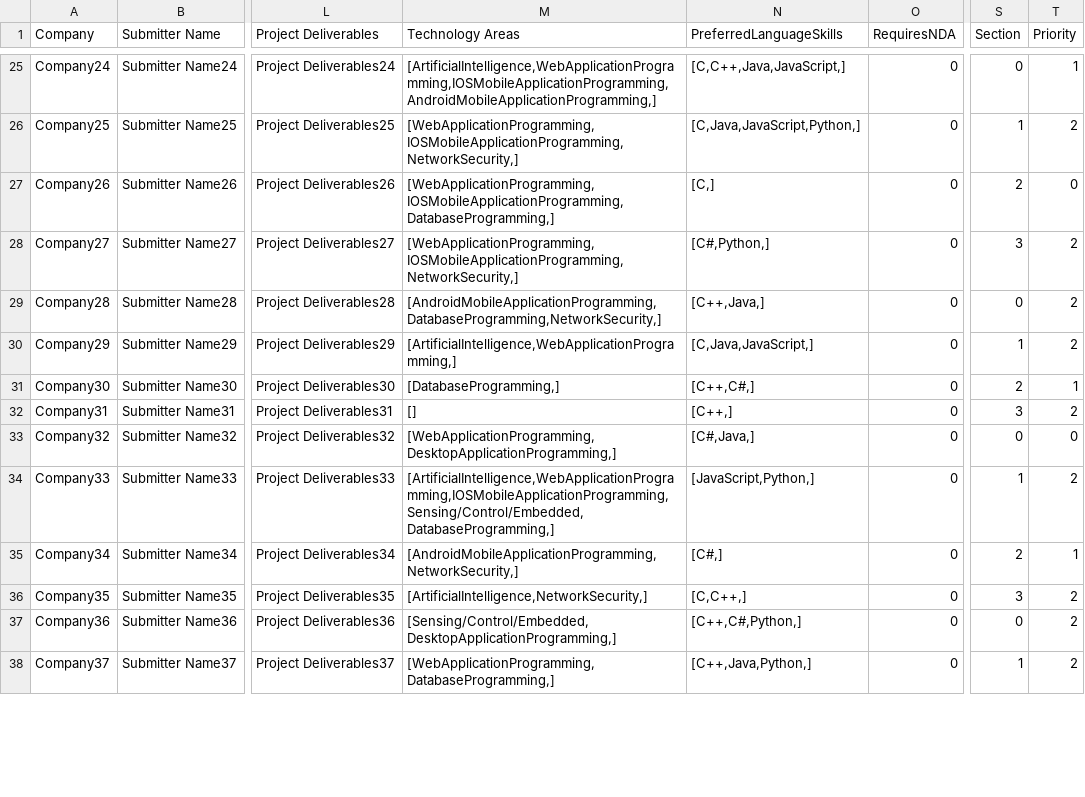
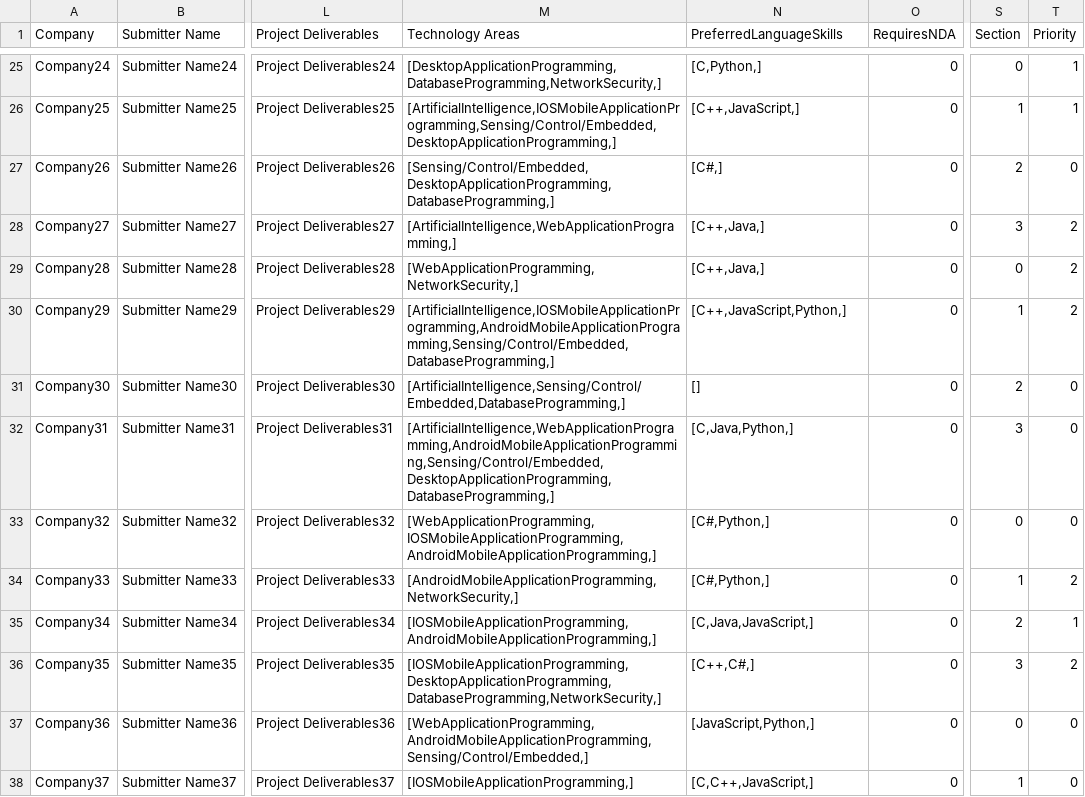
Before and after one commit to SeanRog/SER401-FALL-19-Project, a CSV file: Clique/newProjects.csv, drawn as a sheet; only a part is shown, gaps mark what is left out; the diff covers the shown part only; the diff names each change by its address in the sheet, - before the commit and + after, or states it on an @@ line.

```diff
--- a/Clique/newProjects.csv
+++ b/Clique/newProjects.csv
-M25 (Technology Areas): [ArtificialIntelligence,WebApplicationProgramming,IOSMobileApplicationProgramming,AndroidMobileApplicationProgramming,]
+M25 (Technology Areas): [DesktopApplicationProgramming,DatabaseProgramming,NetworkSecurity,]
-N25 (PreferredLanguageSkills): [C,C++,Java,JavaScript,]
+N25 (PreferredLanguageSkills): [C,Python,]
-M26 (Technology Areas): [WebApplicationProgramming,IOSMobileApplicationProgramming,NetworkSecurity,]
+M26 (Technology Areas): [ArtificialIntelligence,IOSMobileApplicationProgramming,Sensing/Control/Embedded,DesktopApplicationProgramming,]
-N26 (PreferredLanguageSkills): [C,Java,JavaScript,Python,]
+N26 (PreferredLanguageSkills): [C++,JavaScript,]
-T26 (Priority): 2
+T26 (Priority): 1
-M27 (Technology Areas): [WebApplicationProgramming,IOSMobileApplicationProgramming,DatabaseProgramming,]
+M27 (Technology Areas): [Sensing/Control/Embedded,DesktopApplicationProgramming,DatabaseProgramming,]
-N27 (PreferredLanguageSkills): [C,]
+N27 (PreferredLanguageSkills): [C#,]
-M28 (Technology Areas): [WebApplicationProgramming,IOSMobileApplicationProgramming,NetworkSecurity,]
+M28 (Technology Areas): [ArtificialIntelligence,WebApplicationProgramming,]
-N28 (PreferredLanguageSkills): [C#,Python,]
+N28 (PreferredLanguageSkills): [C++,Java,]
-M29 (Technology Areas): [AndroidMobileApplicationProgramming,DatabaseProgramming,NetworkSecurity,]
+M29 (Technology Areas): [WebApplicationProgramming,NetworkSecurity,]
-M30 (Technology Areas): [ArtificialIntelligence,WebApplicationProgramming,]
+M30 (Technology Areas): [ArtificialIntelligence,IOSMobileApplicationProgramming,AndroidMobileApplicationProgramming,Sensing/Control/Embedded,DatabaseProgramming,]
-N30 (PreferredLanguageSkills): [C,Java,JavaScript,]
+N30 (PreferredLanguageSkills): [C++,JavaScript,Python,]
-M31 (Technology Areas): [DatabaseProgramming,]
+M31 (Technology Areas): [ArtificialIntelligence,Sensing/Control/Embedded,DatabaseProgramming,]
-N31 (PreferredLanguageSkills): [C++,C#,]
+N31 (PreferredLanguageSkills): []
-T31 (Priority): 1
+T31 (Priority): 0
-M32 (Technology Areas): []
+M32 (Technology Areas): [ArtificialIntelligence,WebApplicationProgramming,AndroidMobileApplicationProgramming,Sensing/Control/Embedded,DesktopApplicationProgramming,DatabaseProgramming,]
-N32 (PreferredLanguageSkills): [C++,]
+N32 (PreferredLanguageSkills): [C,Java,Python,]
-T32 (Priority): 2
+T32 (Priority): 0
-M33 (Technology Areas): [WebApplicationProgramming,DesktopApplicationProgramming,]
+M33 (Technology Areas): [WebApplicationProgramming,IOSMobileApplicationProgramming,AndroidMobileApplicationProgramming,]
-N33 (PreferredLanguageSkills): [C#,Java,]
+N33 (PreferredLanguageSkills): [C#,Python,]
-M34 (Technology Areas): [ArtificialIntelligence,WebApplicationProgramming,IOSMobileApplicationProgramming,Sensing/Control/Embedded,DatabaseProgramming,]
+M34 (Technology Areas): [AndroidMobileApplicationProgramming,NetworkSecurity,]
-N34 (PreferredLanguageSkills): [JavaScript,Python,]
+N34 (PreferredLanguageSkills): [C#,Python,]
-M35 (Technology Areas): [AndroidMobileApplicationProgramming,NetworkSecurity,]
+M35 (Technology Areas): [IOSMobileApplicationProgramming,AndroidMobileApplicationProgramming,]
-N35 (PreferredLanguageSkills): [C#,]
+N35 (PreferredLanguageSkills): [C,Java,JavaScript,]
-M36 (Technology Areas): [ArtificialIntelligence,NetworkSecurity,]
+M36 (Technology Areas): [IOSMobileApplicationProgramming,DesktopApplicationProgramming,DatabaseProgramming,NetworkSecurity,]
-N36 (PreferredLanguageSkills): [C,C++,]
+N36 (PreferredLanguageSkills): [C++,C#,]
-M37 (Technology Areas): [Sensing/Control/Embedded,DesktopApplicationProgramming,]
+M37 (Technology Areas): [WebApplicationProgramming,AndroidMobileApplicationProgramming,Sensing/Control/Embedded,]
-N37 (PreferredLanguageSkills): [C++,C#,Python,]
+N37 (PreferredLanguageSkills): [JavaScript,Python,]
-T37:T38 (Priority): 2
+T37:T38 (Priority): 0
-M38 (Technology Areas): [WebApplicationProgramming,DatabaseProgramming,]
+M38 (Technology Areas): [IOSMobileApplicationProgramming,]
-N38 (PreferredLanguageSkills): [C++,Java,Python,]
+N38 (PreferredLanguageSkills): [C,C++,JavaScript,]
```
Also changed, not shown: 124 edited cells elsewhere in this file.
